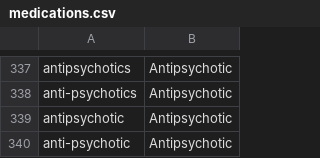
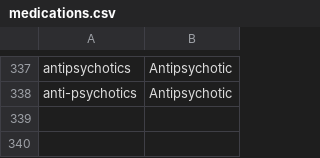
Before and after one commit to mitch-hamidi/may-2024-mental-health-nlp, a CSV file: Gabe's_notebooks/keywords/medications.csv, drawn as a sheet; only a part is shown, gaps mark what is left out; the diff names each change by its address in the sheet, - before the commit and + after, or states it on an @@ line.

```diff
--- a/Gabe's_notebooks/keywords/medications.csv
+++ b/Gabe's_notebooks/keywords/medications.csv
-row 339: antipsychotic | Antipsychotic
-row 340: anti-psychotic | Antipsychotic
```
Also changed, not shown: 9 other files.
